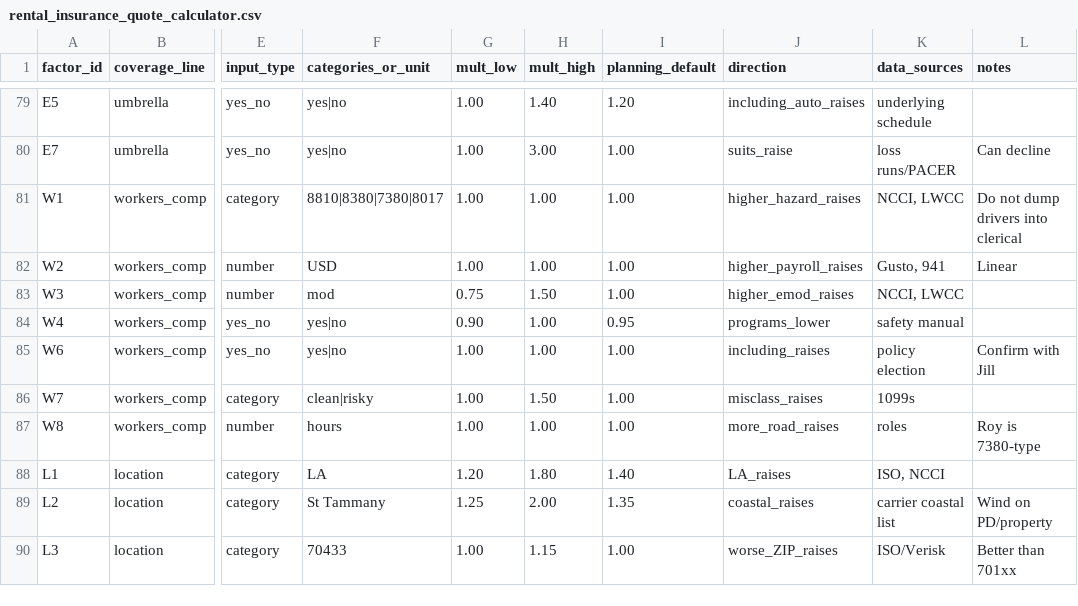
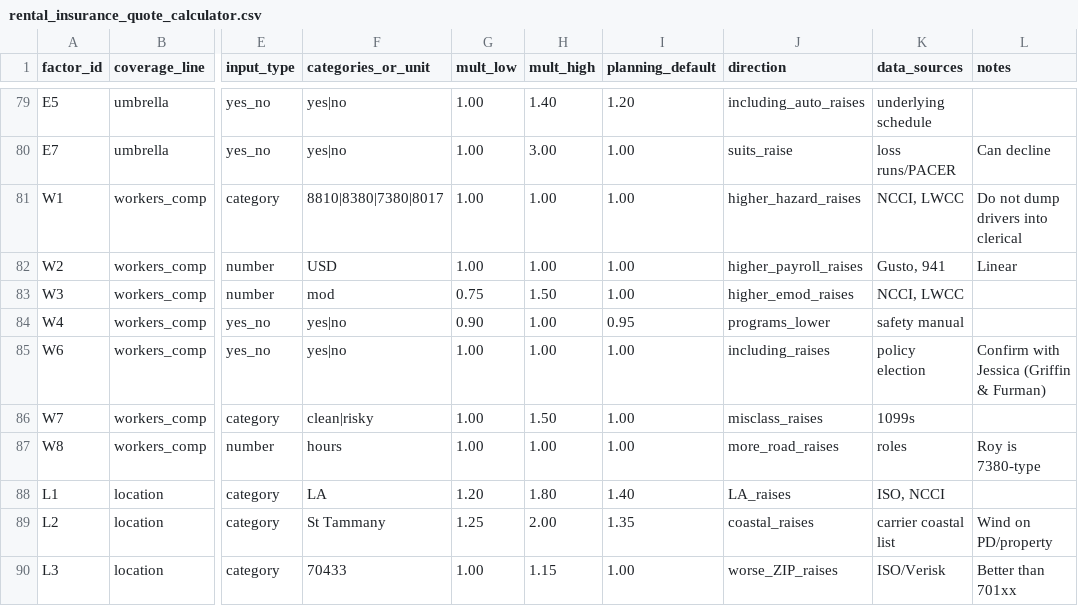
Before and after one commit to NGC4160/NGC-Brain, a CSV file: docs/content/knowledge/11_future_lines/rental_insurance_quote_calculator.csv, drawn as a sheet; only a part is shown, gaps mark what is left out; the diff names each change by its address in the sheet, - before the commit and + after, or states it on an @@ line.

```diff
--- a/docs/content/knowledge/11_future_lines/rental_insurance_quote_calculator.csv
+++ b/docs/content/knowledge/11_future_lines/rental_insurance_quote_calculator.csv
-L85 (notes): Confirm with Jill
+L85 (notes): Confirm with Jessica (Griffin & Furman)
```
Also changed, not shown: knowledge/11_future_lines/rental_insurance_quote_calculator.csv, 43 other files.
